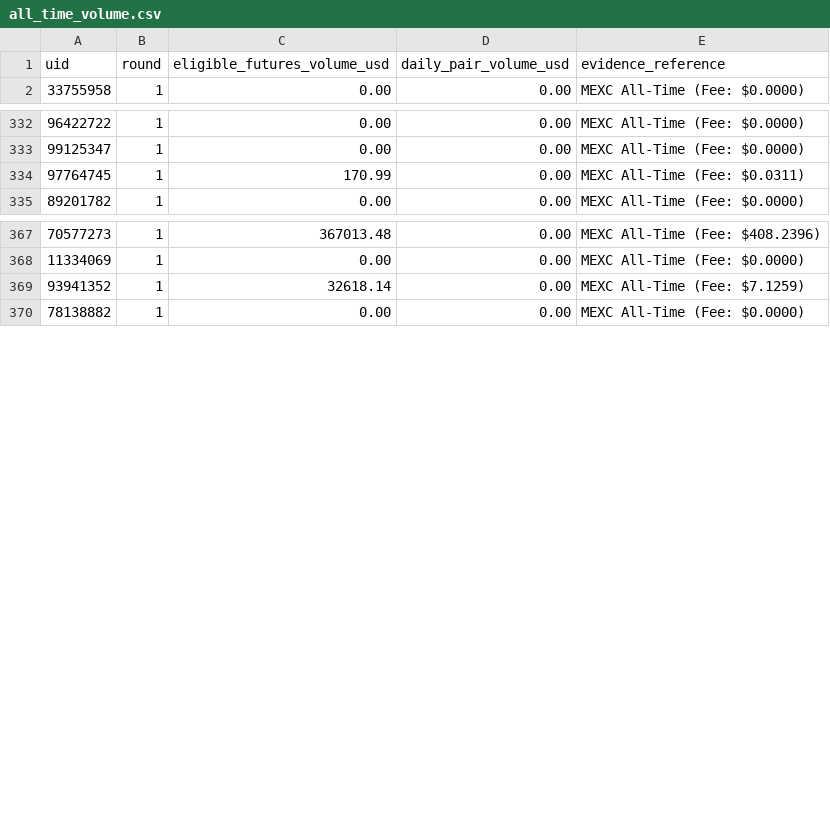
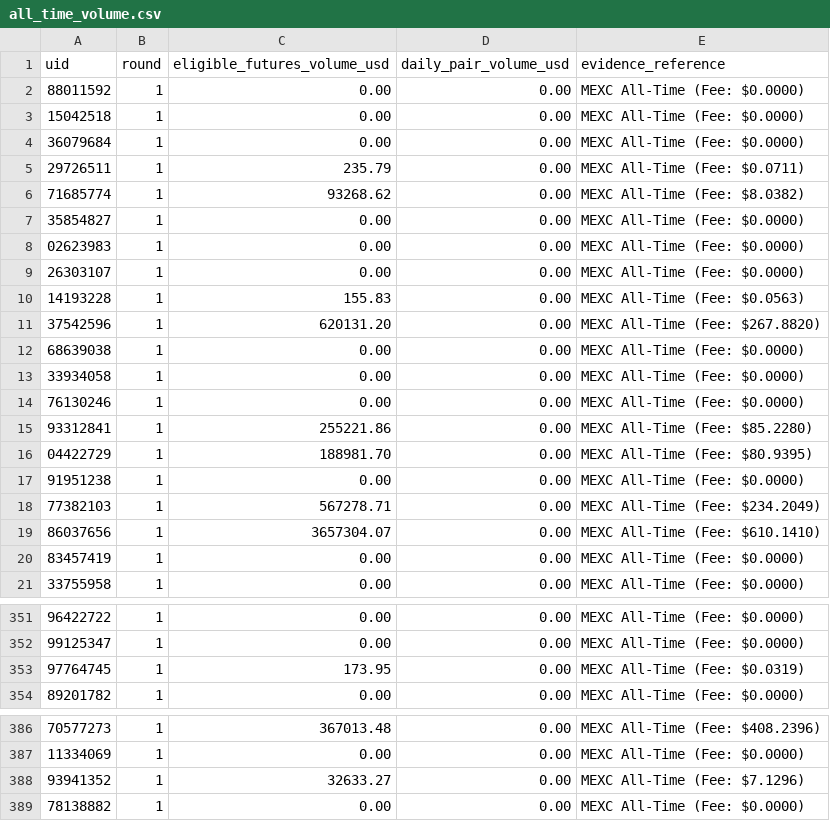
Before and after one commit to altiercenter-lab/Ticket_Studio_Export, a CSV file: all_time_volume.csv, drawn as a sheet; only a part is shown, gaps mark what is left out; the diff covers the shown part only.

Commit message:
chore(sync): update tickets and campaign volume [12/11/2569 05:23:42]

```diff
--- a/all_time_volume.csv
+++ b/all_time_volume.csv
@@ -1,2 +1,21 @@
 uid,round,eligible_futures_volume_usd,daily_pair_volume_usd,evidence_reference
+88011592,1,0.00,0.00,MEXC All-Time (Fee: $0.0000)
+15042518,1,0.00,0.00,MEXC All-Time (Fee: $0.0000)
+36079684,1,0.00,0.00,MEXC All-Time (Fee: $0.0000)
+29726511,1,235.79,0.00,MEXC All-Time (Fee: $0.0711)
+71685774,1,93268.62,0.00,MEXC All-Time (Fee: $8.0382)
+35854827,1,0.00,0.00,MEXC All-Time (Fee: $0.0000)
+02623983,1,0.00,0.00,MEXC All-Time (Fee: $0.0000)
+26303107,1,0.00,0.00,MEXC All-Time (Fee: $0.0000)
+14193228,1,155.83,0.00,MEXC All-Time (Fee: $0.0563)
+37542596,1,620131.20,0.00,MEXC All-Time (Fee: $267.8820)
+68639038,1,0.00,0.00,MEXC All-Time (Fee: $0.0000)
+33934058,1,0.00,0.00,MEXC All-Time (Fee: $0.0000)
+76130246,1,0.00,0.00,MEXC All-Time (Fee: $0.0000)
+93312841,1,255221.86,0.00,MEXC All-Time (Fee: $85.2280)
+04422729,1,188981.70,0.00,MEXC All-Time (Fee: $80.9395)
+91951238,1,0.00,0.00,MEXC All-Time (Fee: $0.0000)
+77382103,1,567278.71,0.00,MEXC All-Time (Fee: $234.2049)
+86037656,1,3657304.07,0.00,MEXC All-Time (Fee: $610.1410)
+83457419,1,0.00,0.00,MEXC All-Time (Fee: $0.0000)
 33755958,1,0.00,0.00,MEXC All-Time (Fee: $0.0000)
@@ -333,3 +352,3 @@ uid,round,eligible_futures_volume_usd,daily_pair_volume_usd,evidence_reference
 99125347,1,0.00,0.00,MEXC All-Time (Fee: $0.0000)
-97764745,1,170.99,0.00,MEXC All-Time (Fee: $0.0311)
+97764745,1,173.95,0.00,MEXC All-Time (Fee: $0.0319)
 89201782,1,0.00,0.00,MEXC All-Time (Fee: $0.0000)
@@ -368,3 +387,3 @@ uid,round,eligible_futures_volume_usd,daily_pair_volume_usd,evidence_reference
 11334069,1,0.00,0.00,MEXC All-Time (Fee: $0.0000)
-93941352,1,32618.14,0.00,MEXC All-Time (Fee: $7.1259)
+93941352,1,32633.27,0.00,MEXC All-Time (Fee: $7.1296)
 78138882,1,0.00,0.00,MEXC All-Time (Fee: $0.0000)
```
Also changed, not shown: 2 removed rows elsewhere in this file, all_time_people.csv, campaign_people_nov2026.csv, 3 other files.
